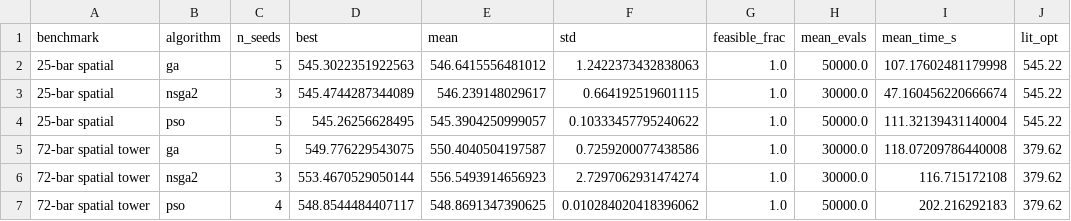
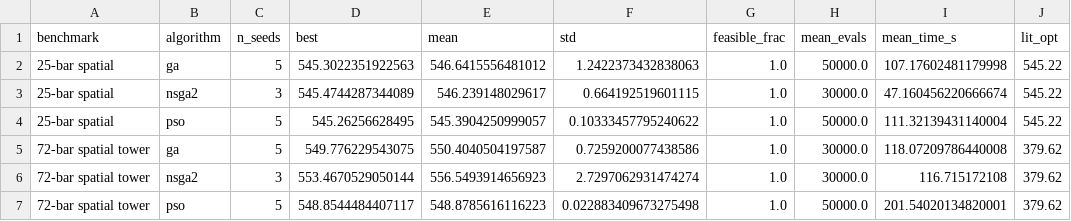
Before and after one commit to piyushp1804/thesis, a CSV file: results/scoreboard.csv, drawn as a sheet; only a part is shown; the diff names each change by its address in the sheet, - before the commit and + after, or states it on an @@ line.

```diff
--- a/results/scoreboard.csv
+++ b/results/scoreboard.csv
-C7 (n_seeds): 4
+C7 (n_seeds): 5
-E7 (mean): 548.8691347390625
+E7 (mean): 548.8785616116223
-F7 (std): 0.010284020418396062
+F7 (std): 0.022883409673275498
-I7 (mean_time_s): 202.216292183
+I7 (mean_time_s): 201.54020134820001
```
Also changed, not shown: 2 other files.
